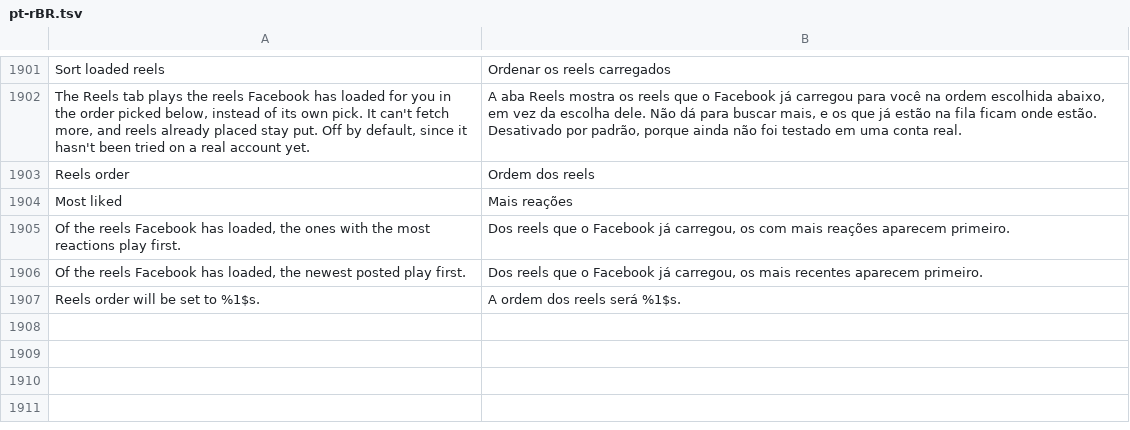
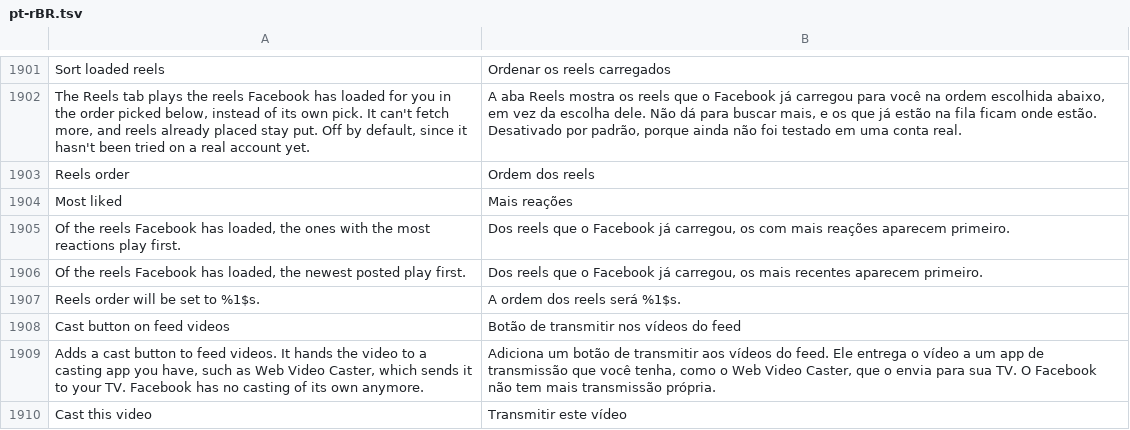
Before and after one commit to Nezumi-2711/HushFacebook, a TSV file: extensions/shared/library/src/main/l10n/pt-rBR.tsv, drawn as a sheet; only a part is shown, gaps mark what is left out.

Commit message:
feat(video): cast button on feed videos
Facebook 584 has no cast code left, so the button sits across from the
inline play/pause one and hands the video's recorded file to the chooser,
where a casting app like Web Video Caster takes it to a TV. It only ever
hands over the file recorded for the id it was drawn for, and needs the
video download patch, whose player record it reads. Starts off.

Refs #182

```diff
--- a/extensions/shared/library/src/main/l10n/pt-rBR.tsv
+++ b/extensions/shared/library/src/main/l10n/pt-rBR.tsv
@@ -1907 +1907,4 @@ Of the reels Facebook has loaded, the newest posted play first.	Dos reels que o
 Reels order will be set to %1$s.	A ordem dos reels será %1$s.
+Cast button on feed videos	Botão de transmitir nos vídeos do feed
+Adds a cast button to feed videos. It hands the video to a casting app you have, such as Web Video Caster, which sends it to your TV. Facebook has no casting of its own anymore.	Adiciona um botão de transmitir aos vídeos do feed. Ele entrega o vídeo a um app de transmissão que você tenha, como o Web Video Caster, que o envia para sua TV. O Facebook não tem mais transmissão própria.
+Cast this video	Transmitir este vídeo
```
Also changed, not shown: extensions/shared/library/src/main/l10n/es.tsv, extensions/shared/library/src/main/l10n/in.tsv, 18 other files.
